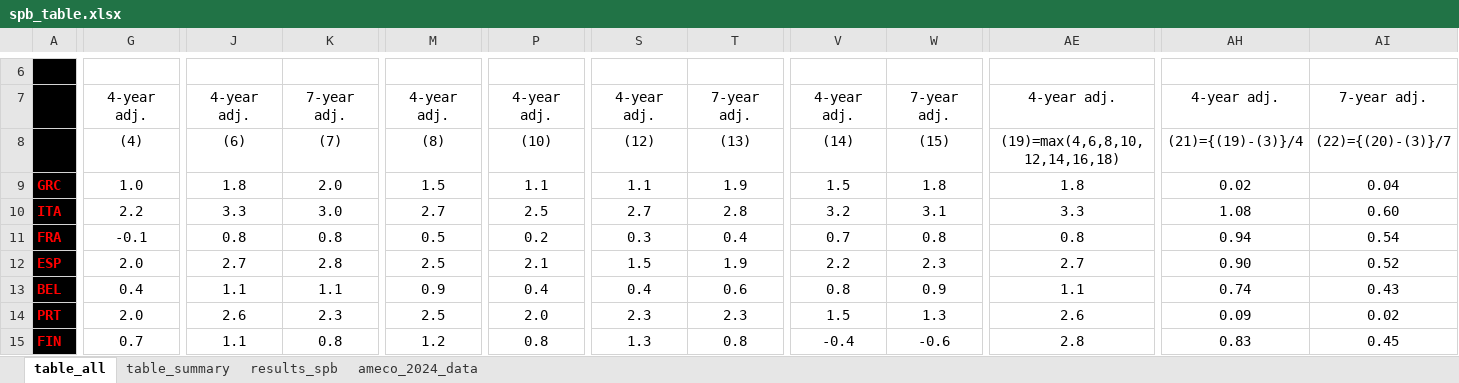
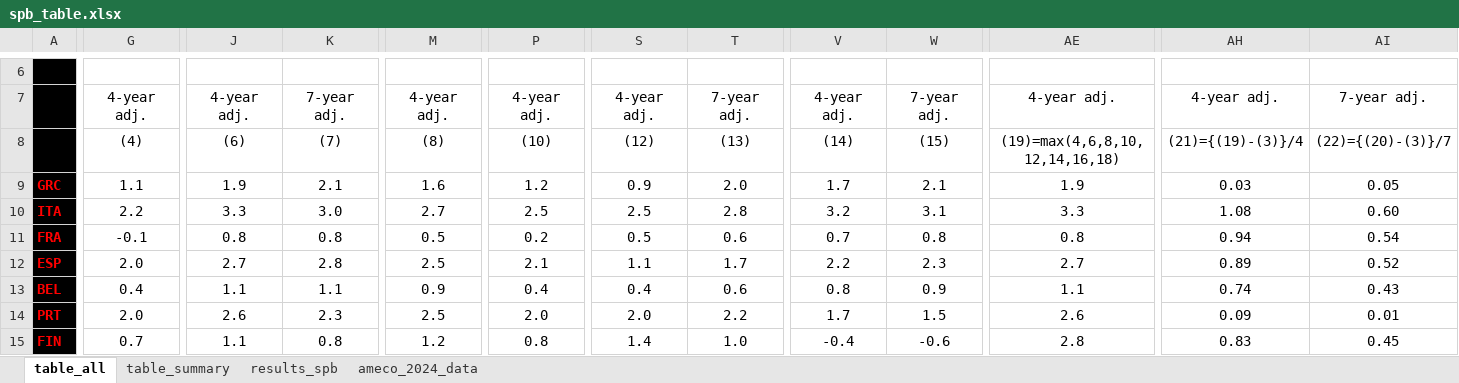
Before and after one commit to lennardwelslau/eu-debt-sustainability-analysis, an Excel workbook: latest_version/output/june_update/spb_table.xlsx, sheet table_all, drawn as a sheet; only a part is shown, gaps mark what is left out; values as stored, in another font and other column widths than the file's, no borders; conditional formats not drawn; the diff covers the shown part only; the diff names each change by its address in the sheet, - before the commit and + after, or states it on an @@ line.

```diff
--- a/latest_version/output/june_update/spb_table.xlsx (sheet table_all)
+++ b/latest_version/output/june_update/spb_table.xlsx (sheet table_all)
-G9: 1.0
+G9: 1.1
-J9: 1.8
+J9: 1.9
-K9: 2.0
+K9: 2.1
-M9: 1.5
+M9: 1.6
-P9: 1.1
+P9: 1.2
-S9: 1.1
+S9: 0.9
-T9: 1.9
+T9: 2.0
-V9: 1.5
+V9: 1.7
-W9: 1.8
+W9: 2.1
-AE9: 1.8
+AE9: 1.9
-AH9: 0.02
+AH9: 0.03
-AI9: 0.04
+AI9: 0.05
-S10: 2.7
+S10: 2.5
-S11: 0.3
+S11: 0.5
-T11: 0.4
+T11: 0.6
-S12: 1.5
+S12: 1.1
-T12: 1.9
+T12: 1.7
-AH12: 0.90
+AH12: 0.89
-S14: 2.3
+S14: 2.0
-T14: 2.3
+T14: 2.2
-V14: 1.5
+V14: 1.7
-W14: 1.3
+W14: 1.5
-AI14: 0.02
+AI14: 0.01
-S15: 1.3
+S15: 1.4
-T15: 0.8
+T15: 1.0
```
Also changed, not shown: 99 edited cells elsewhere in this sheet, sheet results_spb, sheet table_summary.
